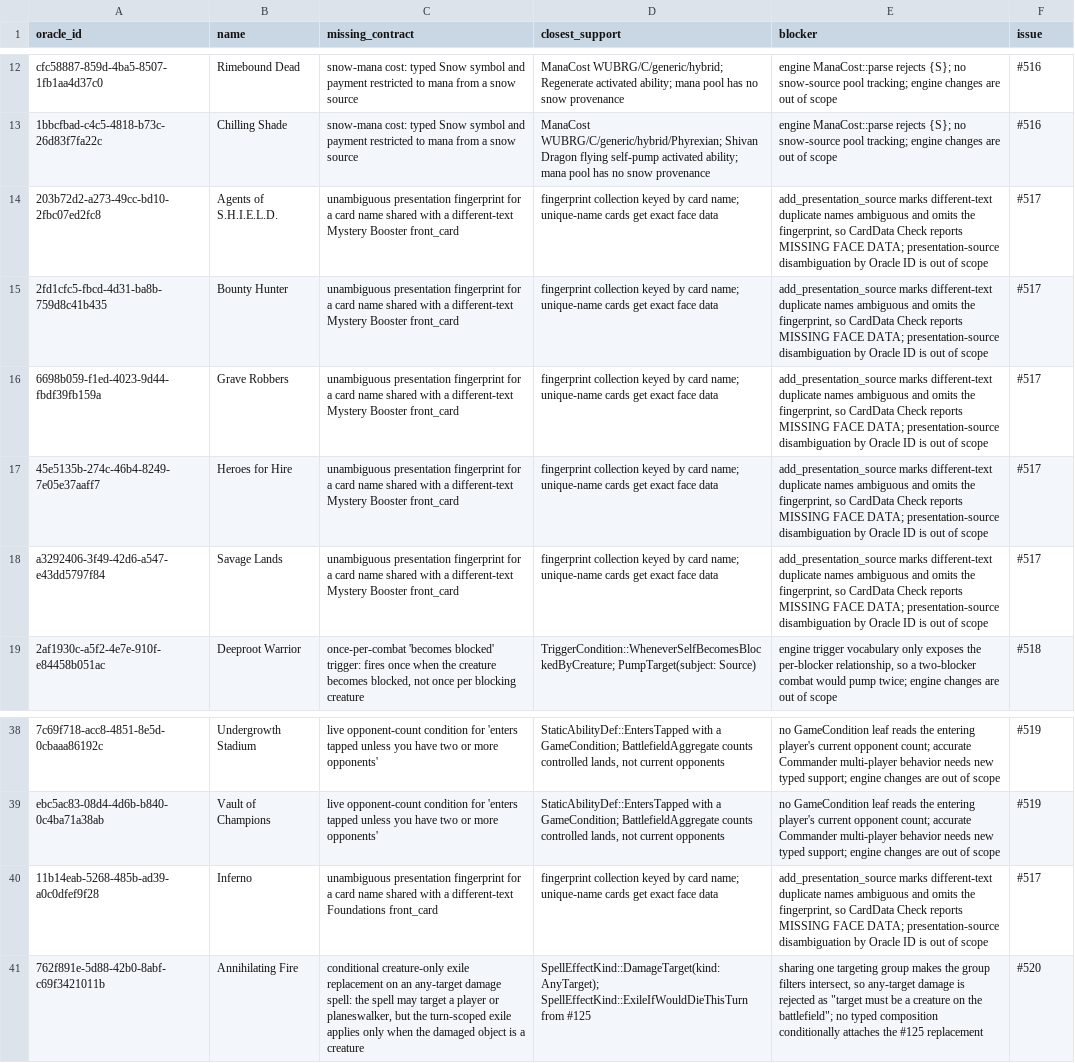
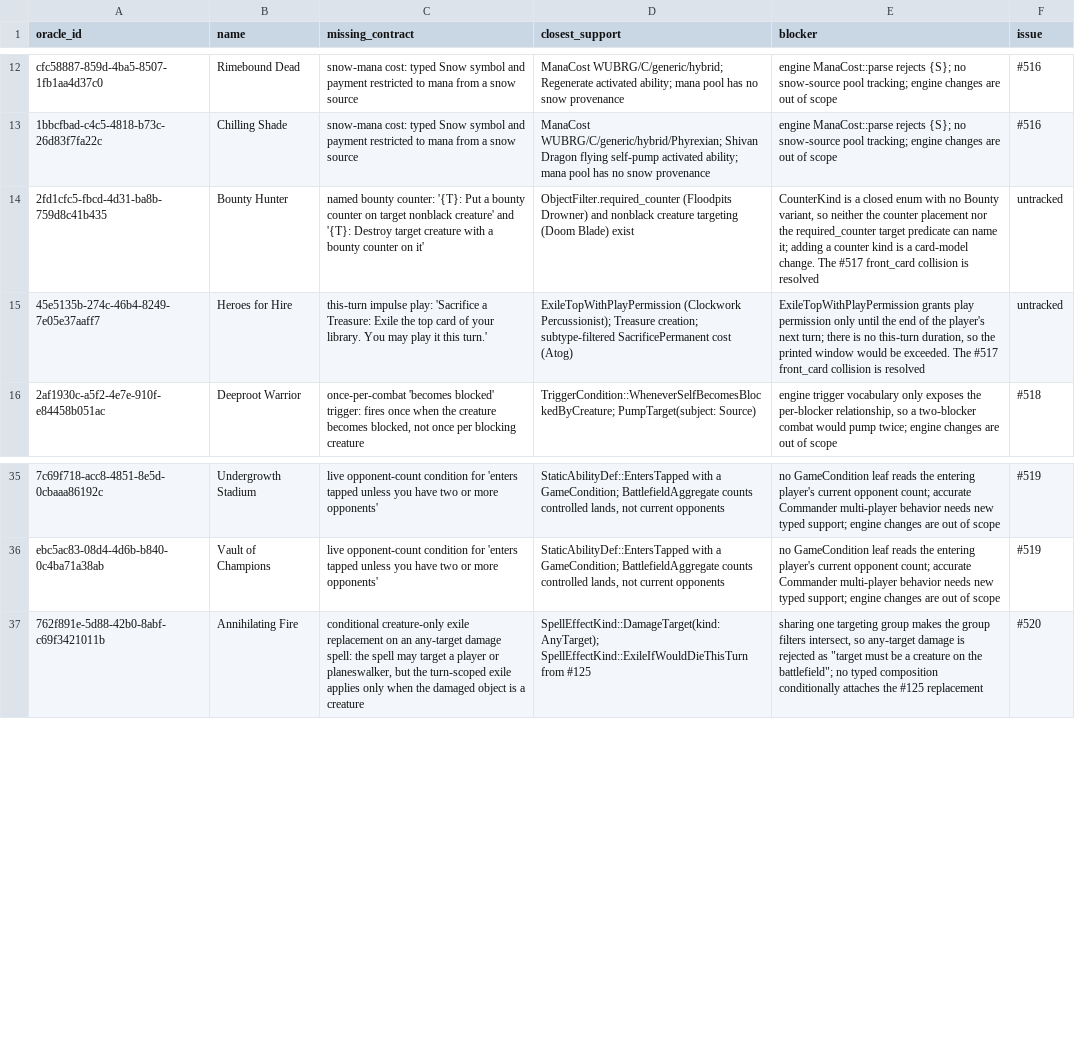
Before and after one commit to pizzaninja188/Cockatrice, a TSV file: build/campaign/blocked.tsv, drawn as a sheet; only a part is shown, gaps mark what is left out; removed rows and columns are numbered as before the commit, all else as after; the diff names each change by its address in the sheet, - before the commit and + after, or states it on an @@ line.

```diff
--- a/build/campaign/blocked.tsv
+++ b/build/campaign/blocked.tsv
-row 14: 203b72d2-a273-49cc-bd10-2fbc07ed2fc8 | Agents of S.H.I.E.L.D. | unambiguous presentation fingerprint for a card name shared with a different-text Mystery Booster front_card | fingerprint collection keyed by card name; unique-name cards get exact face data | add_presentation_source marks different-text duplicate names ambiguous and omits the fingerprint, so CardData Check reports MISSING FACE DATA; presentation-source disambiguation by Oracle ID is out of scope | #517
-C14 (missing_contract): unambiguous presentation fingerprint for a card name shared with a different-text Mystery Booster front_card
+C14 (missing_contract): named bounty counter: '{T}: Put a bounty counter on target nonblack creature' and '{T}: Destroy target creature with a bounty counter on it'
-D14 (closest_support): fingerprint collection keyed by card name; unique-name cards get exact face data
+D14 (closest_support): ObjectFilter.required_counter (Floodpits Drowner) and nonblack creature targeting (Doom Blade) exist
-E14 (blocker): add_presentation_source marks different-text duplicate names ambiguous and omits the fingerprint, so CardData Check reports MISSING FACE DATA; presentation-source disambiguation by Oracle ID is out of scope
+E14 (blocker): CounterKind is a closed enum with no Bounty variant, so neither the counter placement nor the required_counter target predicate can name it; adding a counter kind is a card-model change. The #517 front_card collision is resolved
-F14 (issue): #517
+F14 (issue): untracked
-row 16: 6698b059-f1ed-4023-9d44-fbdf39fb159a | Grave Robbers | unambiguous presentation fingerprint for a card name shared with a different-text Mystery Booster front_card | fingerprint collection keyed by card name; unique-name cards get exact face data | add_presentation_source marks different-text duplicate names ambiguous and omits the fingerprint, so CardData Check reports MISSING FACE DATA; presentation-source disambiguation by Oracle ID is out of scope | #517
-C15 (missing_contract): unambiguous presentation fingerprint for a card name shared with a different-text Mystery Booster front_card
+C15 (missing_contract): this-turn impulse play: 'Sacrifice a Treasure: Exile the top card of your library. You may play it this turn.'
-D15 (closest_support): fingerprint collection keyed by card name; unique-name cards get exact face data
+D15 (closest_support): ExileTopWithPlayPermission (Clockwork Percussionist); Treasure creation; subtype-filtered SacrificePermanent cost (Atog)
-E15 (blocker): add_presentation_source marks different-text duplicate names ambiguous and omits the fingerprint, so CardData Check reports MISSING FACE DATA; presentation-source disambiguation by Oracle ID is out of scope
+E15 (blocker): ExileTopWithPlayPermission grants play permission only until the end of the player's next turn; there is no this-turn duration, so the printed window would be exceeded. The #517 front_card collision is resolved
-F15 (issue): #517
+F15 (issue): untracked
-row 18: a3292406-3f49-42d6-a547-e43dd5797f84 | Savage Lands | unambiguous presentation fingerprint for a card name shared with a different-text Mystery Booster front_card | fingerprint collection keyed by card name; unique-name cards get exact face data | add_presentation_source marks different-text duplicate names ambiguous and omits the fingerprint, so CardData Check reports MISSING FACE DATA; presentation-source disambiguation by Oracle ID is out of scope | #517
-row 40: 11b14eab-5268-485b-ad39-a0c0dfef9f28 | Inferno | unambiguous presentation fingerprint for a card name shared with a different-text Foundations front_card | fingerprint collection keyed by card name; unique-name cards get exact face data | add_presentation_source marks different-text duplicate names ambiguous and omits the fingerprint, so CardData Check reports MISSING FACE DATA; presentation-source disambiguation by Oracle ID is out of scope | #517
```
